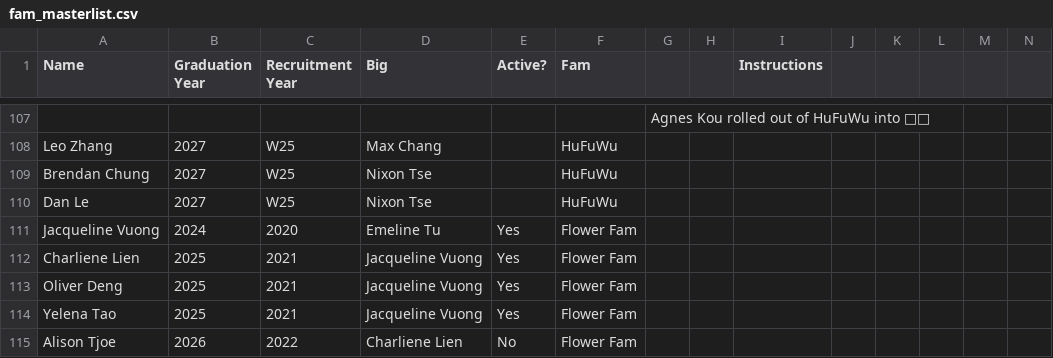
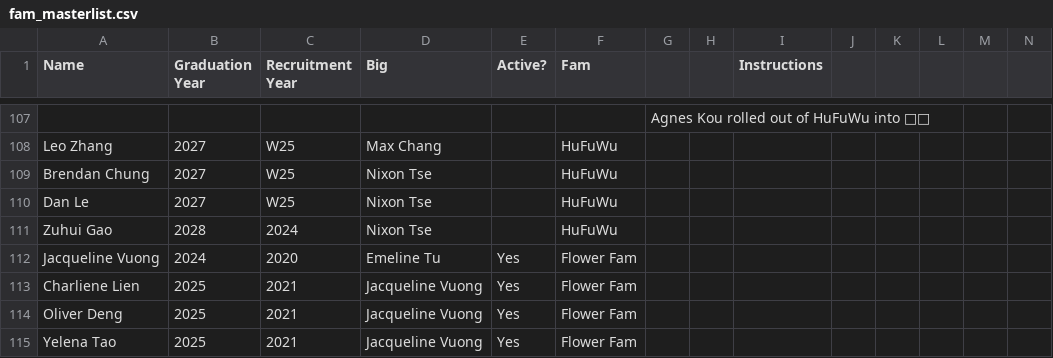
Before and after one commit to UCSBTASA/UCSBTASA.github.io, a CSV file: app/family-trees/fam_masterlist.csv, drawn as a sheet; only a part is shown, gaps mark what is left out; the shorter side is filled out with more unchanged rows; rows hold the shown columns only; the diff names each change by its address in the sheet, - before the commit and + after, or states it on an @@ line.

Commit message:
adding zuhui

```diff
--- a/app/family-trees/fam_masterlist.csv
+++ b/app/family-trees/fam_masterlist.csv
+row 111: Zuhui Gao | 2028 | 2024 | Nixon Tse |  | HuFuWu
```
Also changed, not shown: 2 other files.
